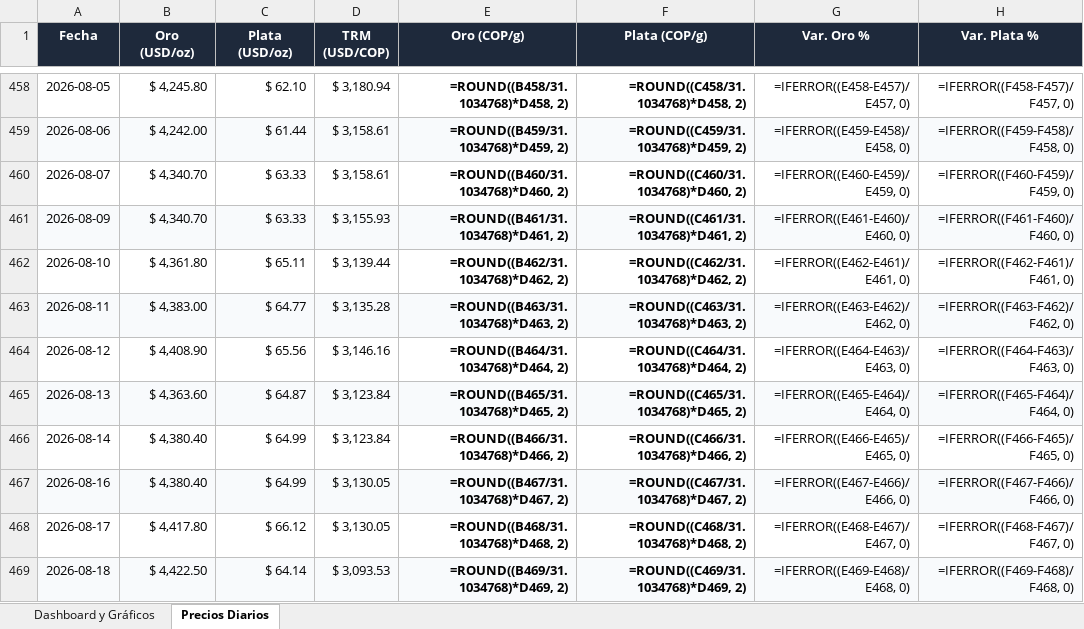
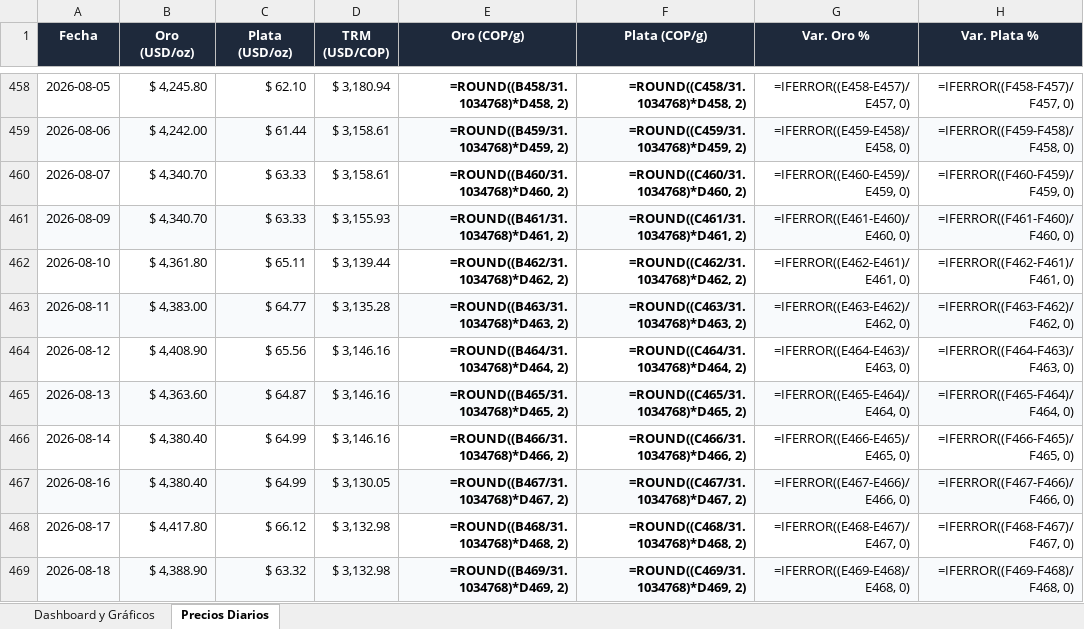
Before and after one commit to adrianquiroga/metales-cop, an Excel workbook: Precios_Metales_COP.xlsx, sheet Precios Diarios, drawn as a sheet; only a part is shown, gaps mark what is left out; values as stored, in another font and other column widths than the file's, no borders; formulas without a stored value are shown as written; the diff names each change by its address in the sheet, - before the commit and + after, or states it on an @@ line.

```diff
--- a/Precios_Metales_COP.xlsx (sheet Precios Diarios)
+++ b/Precios_Metales_COP.xlsx (sheet Precios Diarios)
-D465:D466 (TRM (USD/COP)): $ 3,123.84
+D465:D466 (TRM (USD/COP)): $ 3,146.16
-D468 (TRM (USD/COP)): $ 3,130.05
+D468 (TRM (USD/COP)): $ 3,132.98
-B469 (Oro (USD/oz)): $ 4,422.50
+B469 (Oro (USD/oz)): $ 4,388.90
-C469 (Plata (USD/oz)): $ 64.14
+C469 (Plata (USD/oz)): $ 63.32
-D469 (TRM (USD/COP)): $ 3,093.53
+D469 (TRM (USD/COP)): $ 3,132.98
```
Also changed, not shown: 2 other files.
